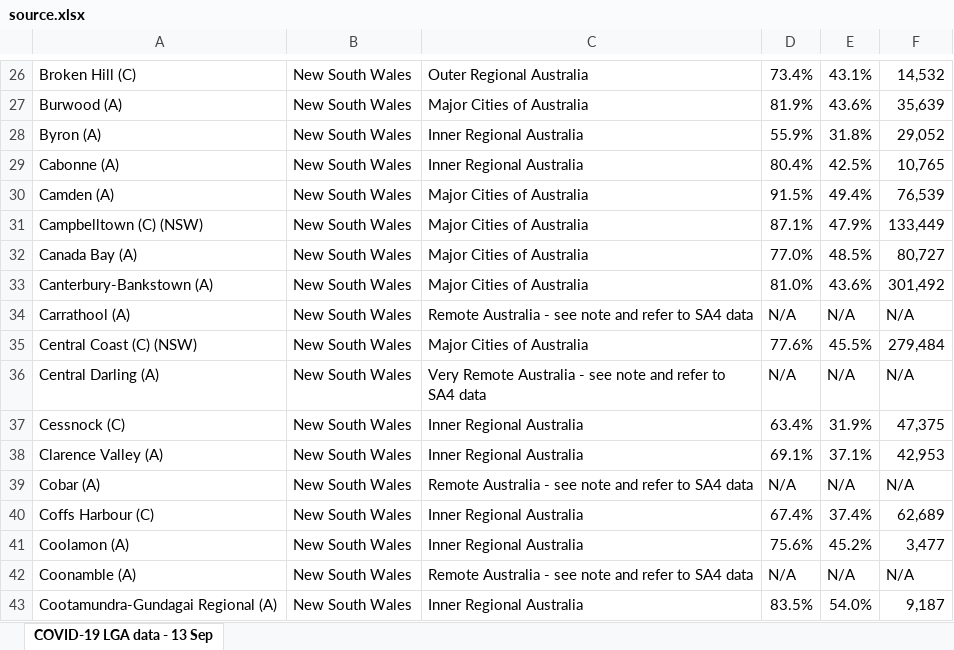
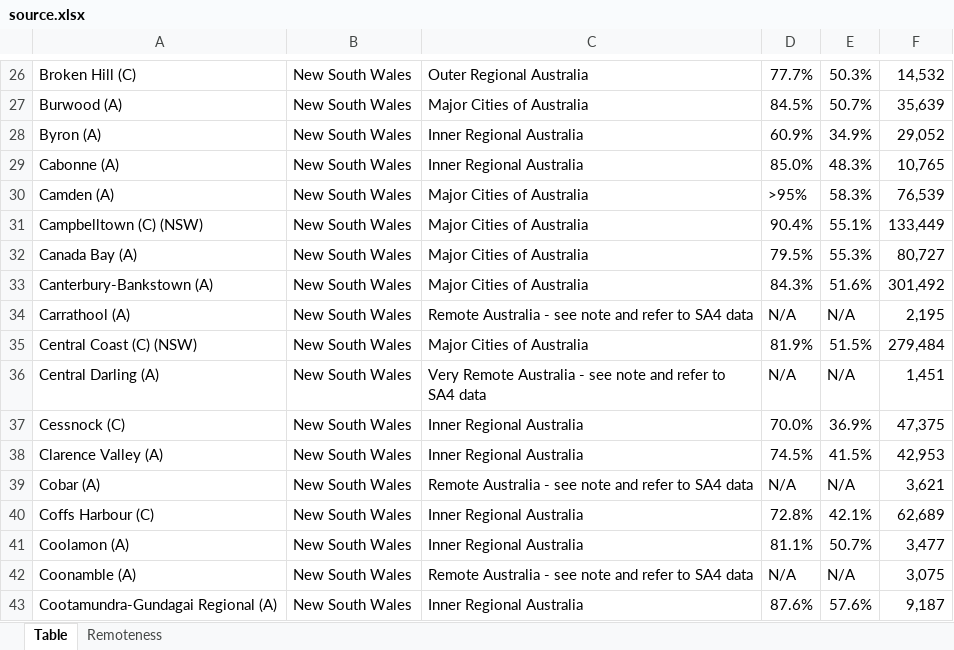
Before and after one commit to Booligoosh/covid19nsw, an Excel workbook: src/data/lga-vaccinations/source.xlsx, sheet Table, drawn as a sheet; only a part is shown, gaps mark what is left out; values as stored, in another font and other column widths than the file's, no cell formats; conditional formats and table styles not drawn; the diff covers the shown part only; the diff names each change by its address in the sheet, - before the commit and + after, or states it on an @@ line.

Commit message:
Update council vaccinations data (includes parsing script modifications to match new format)

```diff
--- a/src/data/lga-vaccinations/source.xlsx (sheet Table)
+++ b/src/data/lga-vaccinations/source.xlsx (sheet Table)
-sheet tab: COVID-19 LGA data - 13 Sep
+sheet tab: Table
+sheet tab: Remoteness
-D26: 73.4%
+D26: 77.7%
-E26: 43.1%
+E26: 50.3%
-D27: 81.9%
+D27: 84.5%
-E27: 43.6%
+E27: 50.7%
-D28: 55.9%
+D28: 60.9%
-E28: 31.8%
+E28: 34.9%
-D29: 80.4%
+D29: 85.0%
-E29: 42.5%
+E29: 48.3%
-D30: 91.5%
+D30: >95%
-E30: 49.4%
+E30: 58.3%
-D31: 87.1%
+D31: 90.4%
-E31: 47.9%
+E31: 55.1%
-D32: 77.0%
+D32: 79.5%
-E32: 48.5%
+E32: 55.3%
-D33: 81.0%
+D33: 84.3%
-E33: 43.6%
+E33: 51.6%
-F34: N/A
+F34: 2,195
-D35: 77.6%
+D35: 81.9%
-E35: 45.5%
+E35: 51.5%
-F36: N/A
+F36: 1,451
-D37: 63.4%
+D37: 70.0%
-E37: 31.9%
+E37: 36.9%
-D38: 69.1%
+D38: 74.5%
-E38: 37.1%
+E38: 41.5%
-F39: N/A
+F39: 3,621
-D40: 67.4%
+D40: 72.8%
-E40: 37.4%
+E40: 42.1%
-D41: 75.6%
+D41: 81.1%
-E41: 45.2%
+E41: 50.7%
-F42: N/A
+F42: 3,075
-D43: 83.5%
+D43: 87.6%
-E43: 54.0%
+E43: 57.6%
```
Also changed, not shown: 2 added rows, 1 removed row and 926 edited cells elsewhere in this sheet, cell formats, formulas that keep their value, 2 other files.
